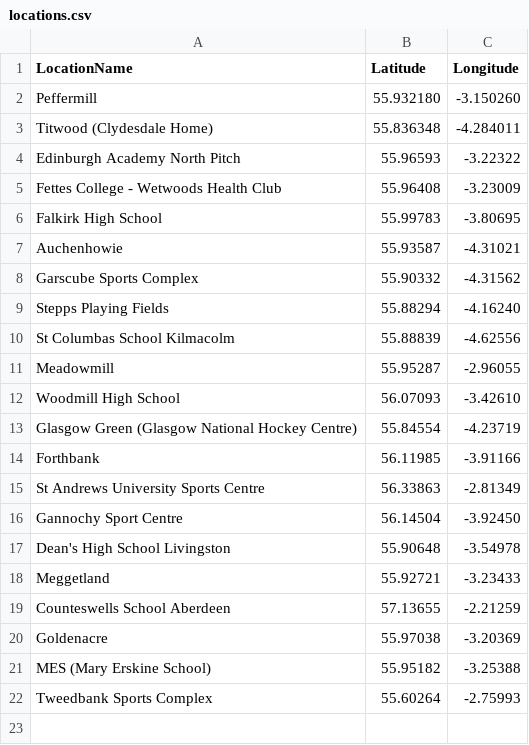
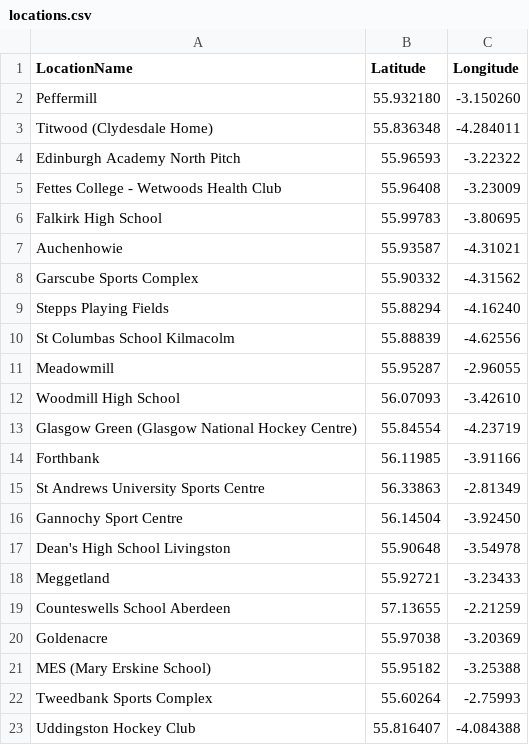
Before and after one commit to EUMHC/bb2, a CSV file: locations.csv, drawn as a sheet; the diff names each change by its address in the sheet, - before the commit and + after, or states it on an @@ line.

```diff
--- a/locations.csv
+++ b/locations.csv
+row 23: Uddingston Hockey Club | 55.816407 | -4.084388
```
Also changed, not shown: 2 other files.
